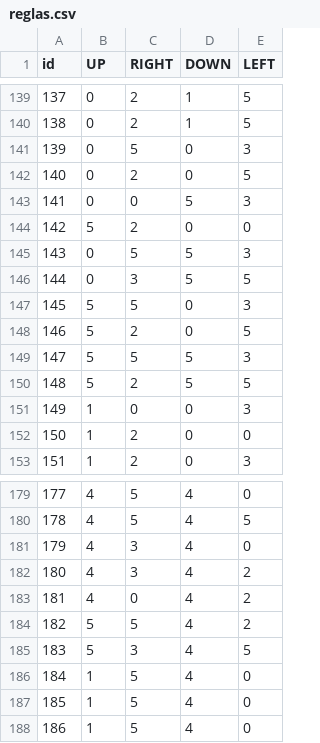
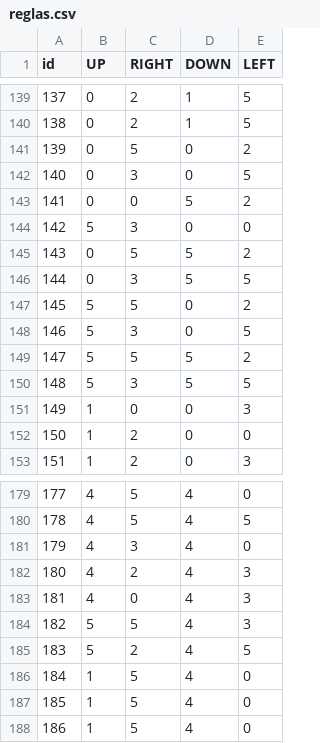
Before and after one commit to andresrubio-farz/wfc_andres, a CSV file: reglas.csv, drawn as a sheet; only a part is shown, gaps mark what is left out; the diff covers the shown part only.

```diff
--- a/reglas.csv
+++ b/reglas.csv
@@ -140,12 +140,12 @@ id,UP,RIGHT,DOWN,LEFT
 138,0,2,1,5
-139,0,5,0,3
-140,0,2,0,5
-141,0,0,5,3
-142,5,2,0,0
-143,0,5,5,3
+139,0,5,0,2
+140,0,3,0,5
+141,0,0,5,2
+142,5,3,0,0
+143,0,5,5,2
 144,0,3,5,5
-145,5,5,0,3
-146,5,2,0,5
-147,5,5,5,3
-148,5,2,5,5
+145,5,5,0,2
+146,5,3,0,5
+147,5,5,5,2
+148,5,3,5,5
 149,1,0,0,3
@@ -181,6 +181,6 @@ id,UP,RIGHT,DOWN,LEFT
 179,4,3,4,0
-180,4,3,4,2
-181,4,0,4,2
-182,5,5,4,2
-183,5,3,4,5
+180,4,2,4,3
+181,4,0,4,3
+182,5,5,4,3
+183,5,2,4,5
 184,1,5,4,0
```
Also changed, not shown: 34 added rows elsewhere in this file, 36 other files.
